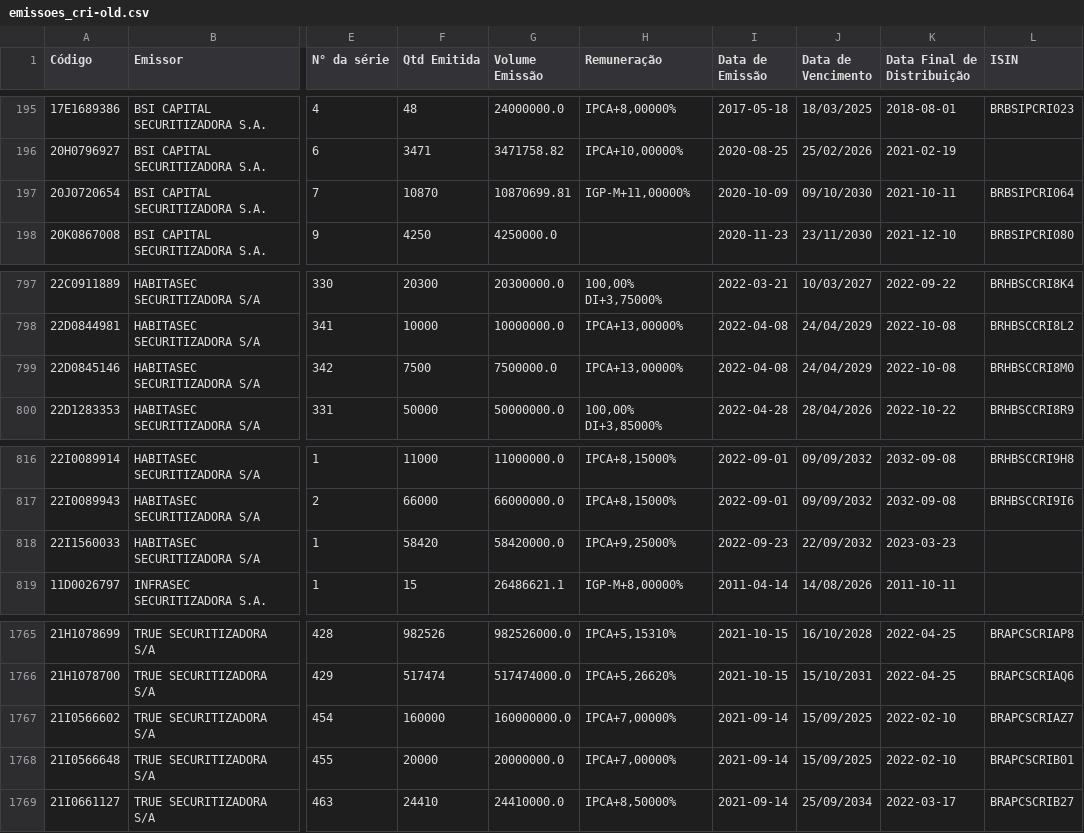
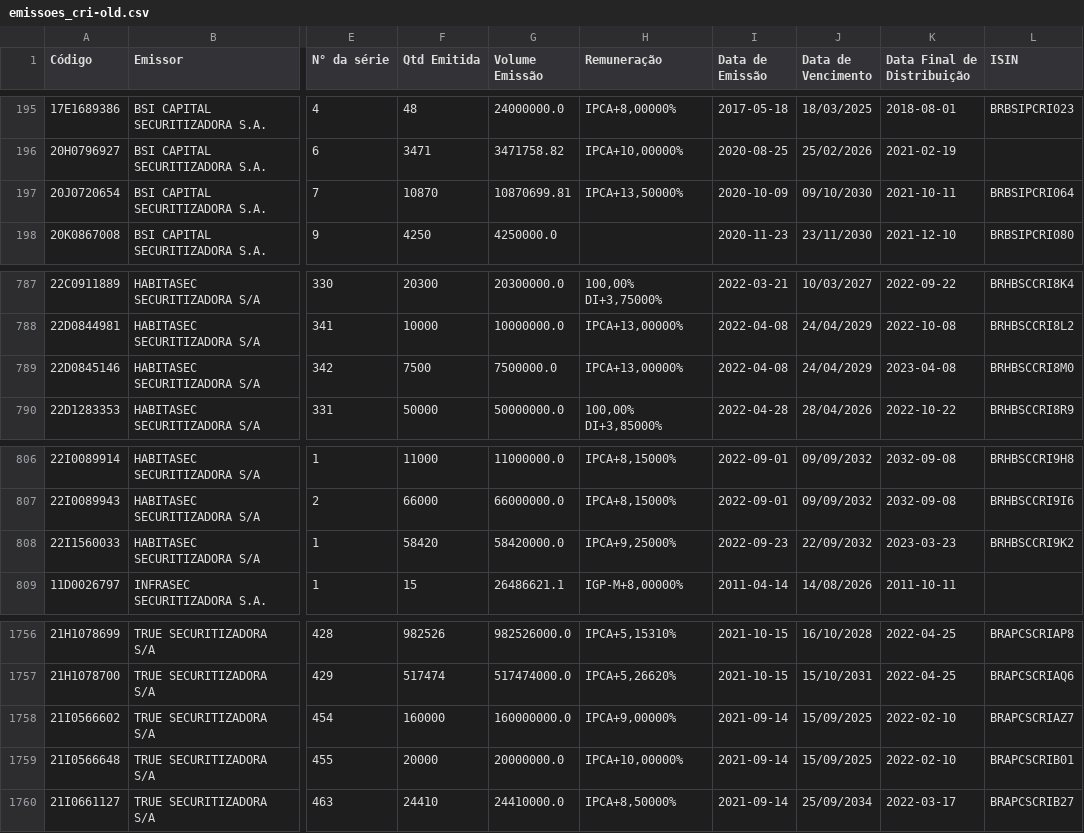
Before and after one commit to moderfla/scraper_cri_cetip, a CSV file: emissoes_cri-old.csv, drawn as a sheet; only a part is shown, gaps mark what is left out; addresses are those after the commit; the diff covers the shown part only; the diff names each change by its address in the sheet, - before the commit and + after, or states it on an @@ line.

```diff
--- a/emissoes_cri-old.csv
+++ b/emissoes_cri-old.csv
-H197 (Remuneração): IGP-M+11,00000%
+H197 (Remuneração): IPCA+13,50000%
-K789 (Data Final de Distribuição): 2022-10-08
+K789 (Data Final de Distribuição): 2023-04-08
-L808 (ISIN): (empty)
+L808 (ISIN): BRHBSCCRI9K2
-H1758 (Remuneração): IPCA+7,00000%
+H1758 (Remuneração): IPCA+9,00000%
-H1759 (Remuneração): IPCA+7,00000%
+H1759 (Remuneração): IPCA+10,00000%
```
Also changed, not shown: 1 added row, 10 removed rows and 6 edited cells elsewhere in this file, 1 other file.
